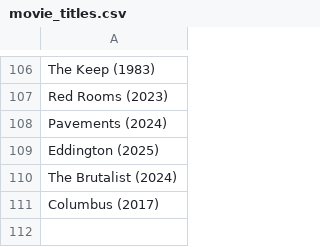
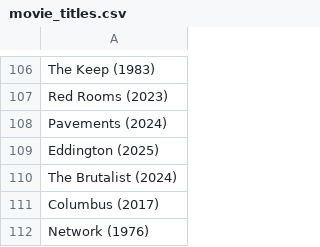
Before and after one commit to buchmayne/watchlist, a CSV file: data/movie_titles.csv, drawn as a sheet; only a part is shown, gaps mark what is left out; the diff names each change by its address in the sheet, - before the commit and + after, or states it on an @@ line.

Commit message:
updating list and removing sound

```diff
--- a/data/movie_titles.csv
+++ b/data/movie_titles.csv
+row 112: Network (1976)
```
Also changed, not shown: 4 other files.
